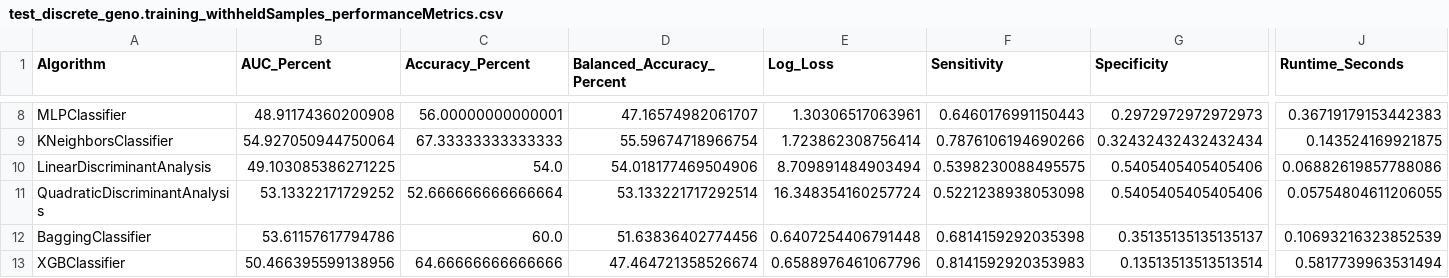
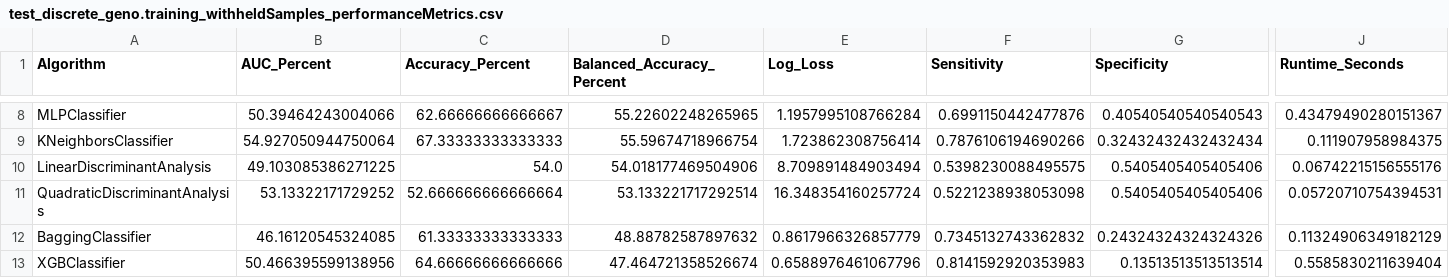
Before and after one commit to GenoML/genoml2, a CSV file: outputs/test_discrete_geno.training_withheldSamples_performanceMetrics.csv, drawn as a sheet; only a part is shown, gaps mark what is left out; the diff covers the shown part only; the diff names each change by its address in the sheet, - before the commit and + after, or states it on an @@ line.

```diff
--- a/outputs/test_discrete_geno.training_withheldSamples_performanceMetrics.csv
+++ b/outputs/test_discrete_geno.training_withheldSamples_performanceMetrics.csv
-B8 (AUC_Percent): 48.91174360200908
+B8 (AUC_Percent): 50.39464243004066
-C8 (Accuracy_Percent): 56.00000000000001
+C8 (Accuracy_Percent): 62.66666666666667
-D8 (Balanced_Accuracy_Percent): 47.16574982061707
+D8 (Balanced_Accuracy_Percent): 55.22602248265965
-E8 (Log_Loss): 1.30306517063961
+E8 (Log_Loss): 1.1957995108766284
-F8 (Sensitivity): 0.6460176991150443
+F8 (Sensitivity): 0.6991150442477876
-G8 (Specificity): 0.2972972972972973
+G8 (Specificity): 0.40540540540540543
-J8 (Runtime_Seconds): 0.36719179153442383
+J8 (Runtime_Seconds): 0.43479490280151367
-J9 (Runtime_Seconds): 0.143524169921875
+J9 (Runtime_Seconds): 0.111907958984375
-J10 (Runtime_Seconds): 0.06882619857788086
+J10 (Runtime_Seconds): 0.06742215156555176
-J11 (Runtime_Seconds): 0.05754804611206055
+J11 (Runtime_Seconds): 0.05720710754394531
-B12 (AUC_Percent): 53.61157617794786
+B12 (AUC_Percent): 46.16120545324085
-C12 (Accuracy_Percent): 60.0
+C12 (Accuracy_Percent): 61.33333333333333
-D12 (Balanced_Accuracy_Percent): 51.63836402774456
+D12 (Balanced_Accuracy_Percent): 48.88782587897632
-E12 (Log_Loss): 0.6407254406791448
+E12 (Log_Loss): 0.8617966326857779
-F12 (Sensitivity): 0.6814159292035398
+F12 (Sensitivity): 0.7345132743362832
-G12 (Specificity): 0.35135135135135137
+G12 (Specificity): 0.24324324324324326
-J12 (Runtime_Seconds): 0.10693216323852539
+J12 (Runtime_Seconds): 0.11324906349182129
-J13 (Runtime_Seconds): 0.5817739963531494
+J13 (Runtime_Seconds): 0.5585830211639404
```
Also changed, not shown: 34 edited cells elsewhere in this file, 28 other files.
